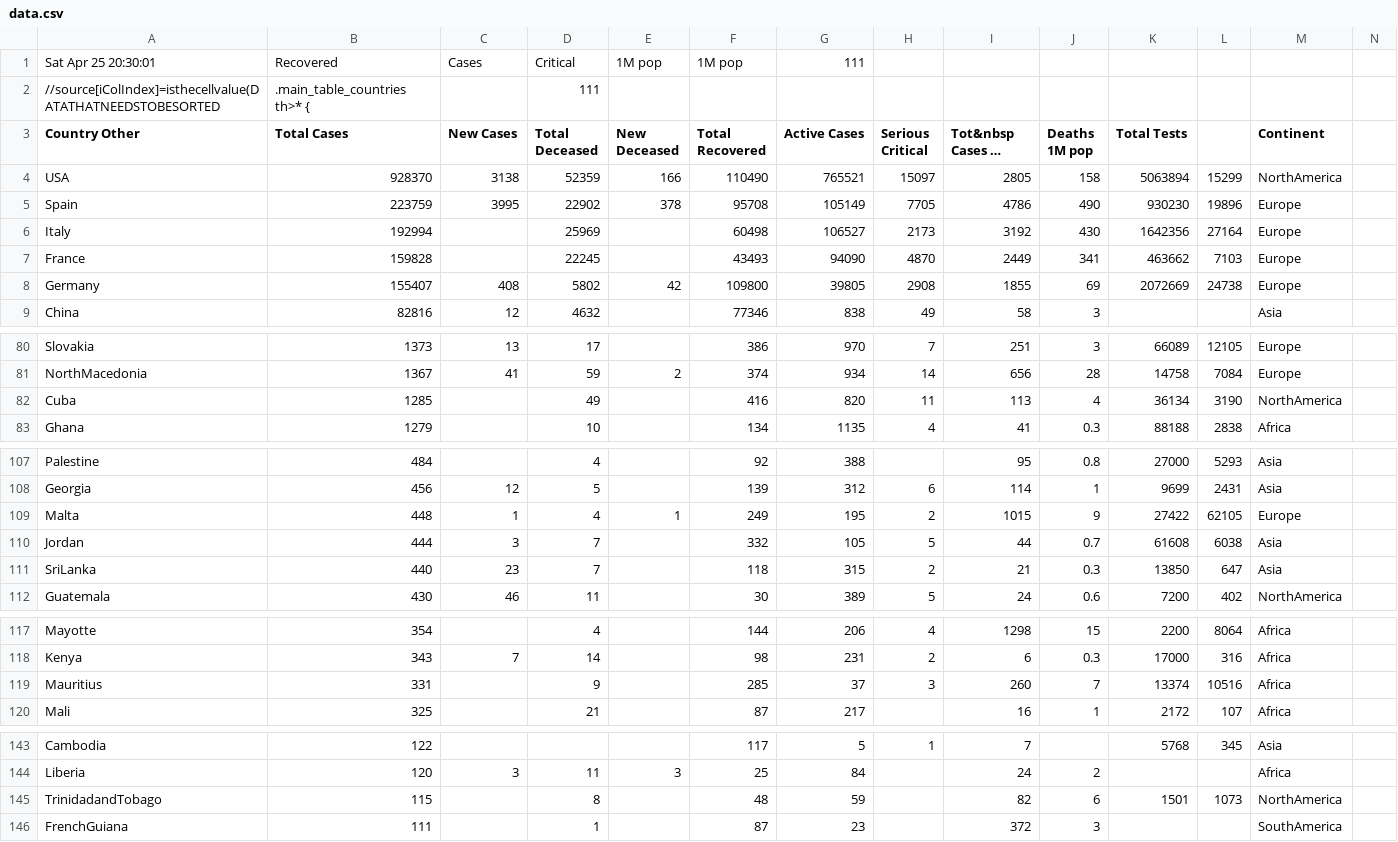
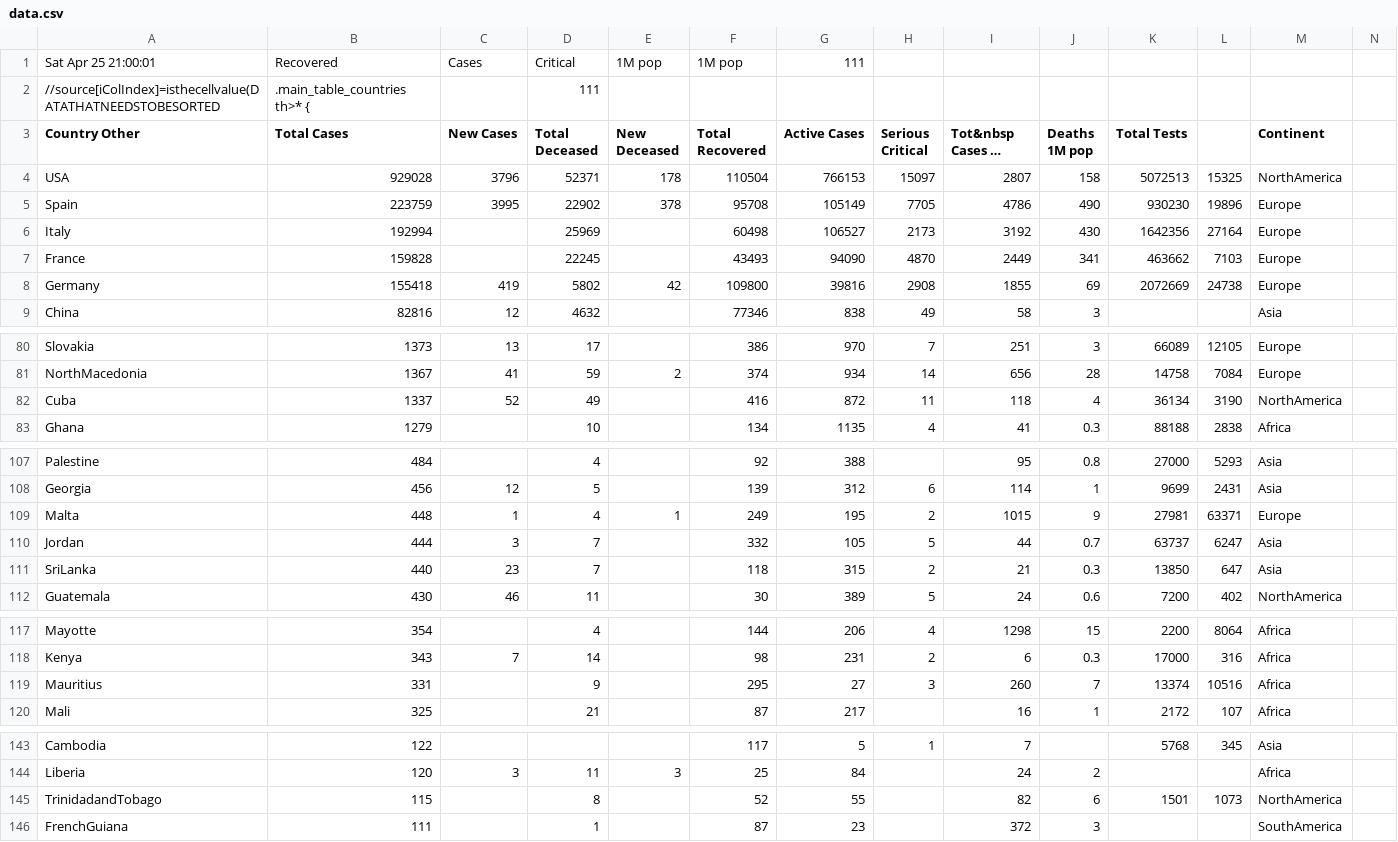
Before and after one commit to hemantaduwarah1/data, a CSV file: data.csv, drawn as a sheet; only a part is shown, gaps mark what is left out; long unchanged cells end in …; the diff covers the shown part only; the diff names each change by its address in the sheet, - before the commit and + after, or states it on an @@ line.

```diff
--- a/data.csv
+++ b/data.csv
-A1 (Country Other): Sat Apr 25 20:30:01
+A1 (Country Other): Sat Apr 25 21:00:01
-B4 (Total Cases): 928370
+B4 (Total Cases): 929028
-C4 (New Cases): 3138
+C4 (New Cases): 3796
-D4 (Total Deceased): 52359
+D4 (Total Deceased): 52371
-E4 (New Deceased): 166
+E4 (New Deceased): 178
-F4 (Total Recovered): 110490
+F4 (Total Recovered): 110504
-G4 (Active Cases): 765521
+G4 (Active Cases): 766153
-I4 (Tot&nbsp Cases 1M pop): 2805
+I4 (Tot&nbsp Cases 1M pop): 2807
-K4 (Total Tests): 5063894
+K4 (Total Tests): 5072513
-L4: 15299
+L4: 15325
-B8 (Total Cases): 155407
+B8 (Total Cases): 155418
-C8 (New Cases): 408
+C8 (New Cases): 419
-G8 (Active Cases): 39805
+G8 (Active Cases): 39816
-B82 (Total Cases): 1285
+B82 (Total Cases): 1337
-C82 (New Cases): (empty)
+C82 (New Cases): 52
-G82 (Active Cases): 820
+G82 (Active Cases): 872
-I82 (Tot&nbsp Cases 1M pop): 113
+I82 (Tot&nbsp Cases 1M pop): 118
-K109 (Total Tests): 27422
+K109 (Total Tests): 27981
-L109: 62105
+L109: 63371
-K110 (Total Tests): 61608
+K110 (Total Tests): 63737
-L110: 6038
+L110: 6247
-F119 (Total Recovered): 285
+F119 (Total Recovered): 295
-G119 (Active Cases): 37
+G119 (Active Cases): 27
-F145 (Total Recovered): 48
+F145 (Total Recovered): 52
-G145 (Active Cases): 59
+G145 (Active Cases): 55
```
Also changed, not shown: 3 added rows, 3 removed rows and 15 edited cells elsewhere in this file.
